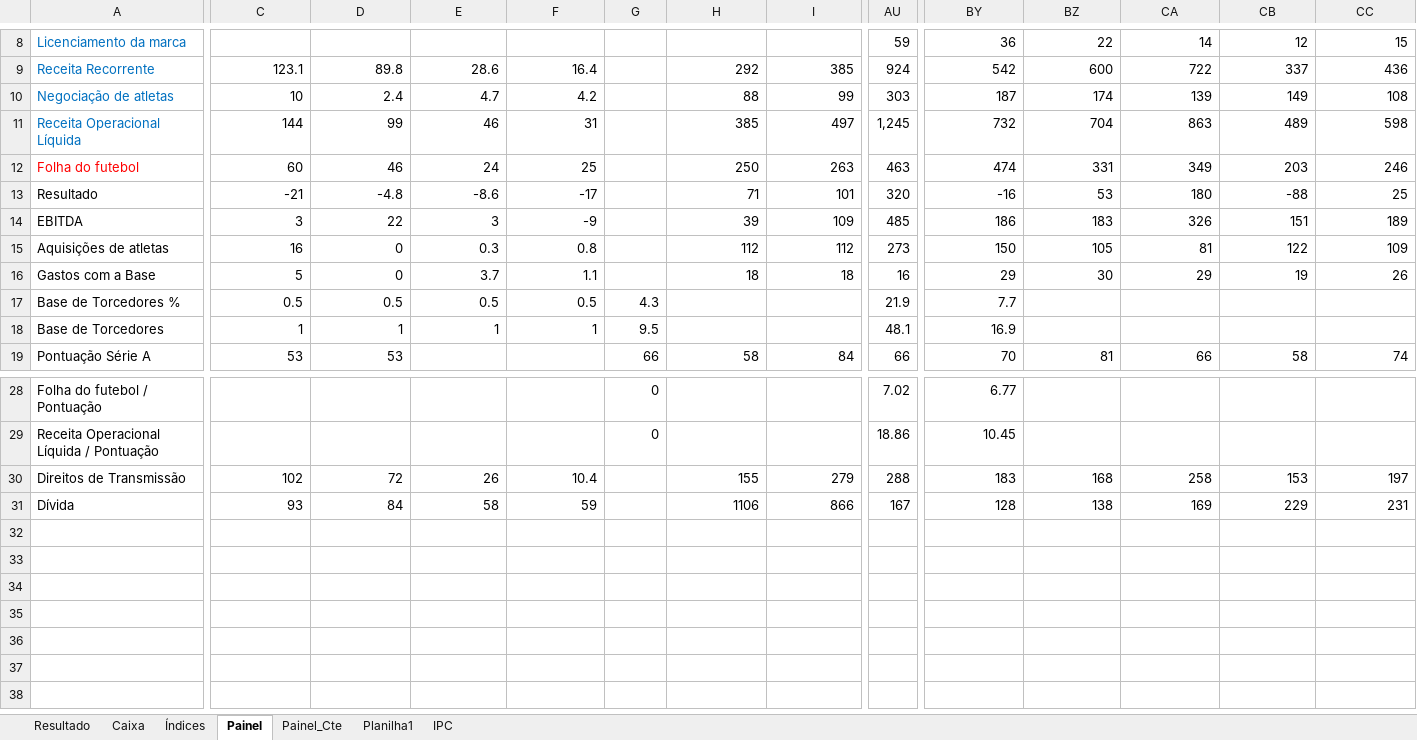
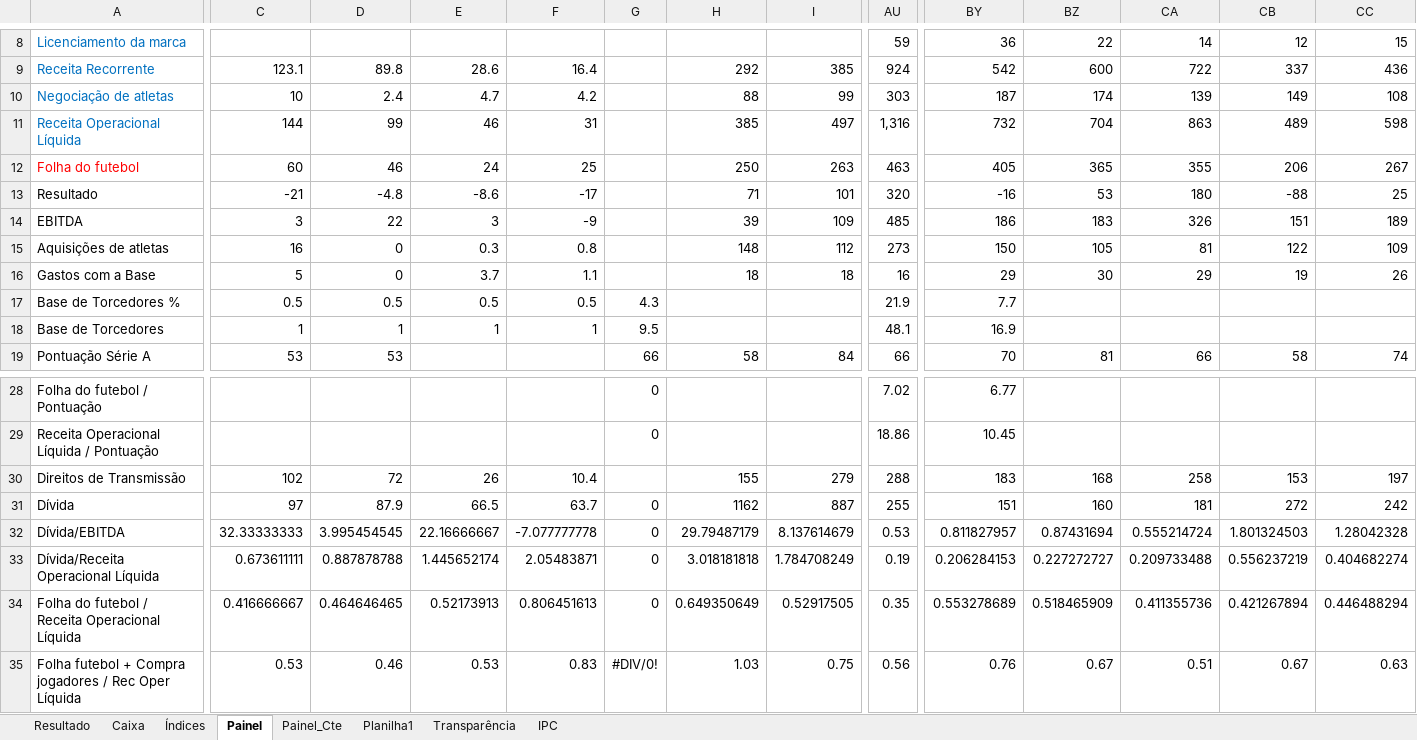
Before and after one commit to Ricardo-1991/Financials, an Excel workbook: Balanços - clubes.xlsx, sheet Painel, drawn as a sheet; only a part is shown, gaps mark what is left out; values as stored, in another font and other column widths than the file's, no borders; rows hold the shown columns only; the diff covers the shown part only; the diff names each change by its address in the sheet, - before the commit and + after, or states it on an @@ line.

```diff
--- a/Balanços - clubes.xlsx (sheet Painel)
+++ b/Balanços - clubes.xlsx (sheet Painel)
+sheet tab: Transparência
-AU11: 1,245
+AU11: 1,316
-BY12: 474
+BY12: 405
-BZ12: 331
+BZ12: 365
-CA12: 349
+CA12: 355
-CB12: 203
+CB12: 206
-CC12: 246
+CC12: 267
-H15: 112
+H15: 148
-C31: 93
+C31: 97
-D31: 84
+D31: 87.9
-E31: 58
+E31: 66.5
-F31: 59
+F31: 63.7
-G31: (empty)
+G31: 0
-H31: 1106
+H31: 1162
-I31: 866
+I31: 887
-AU31: 167
+AU31: 255
-BY31: 128
+BY31: 151
-BZ31: 138
+BZ31: 160
-CA31: 169
+CA31: 181
-CB31: 229
+CB31: 272
-CC31: 231
+CC31: 242
+row 32: Dívida/EBITDA | 32.33333333 | 3.995454545 | 22.16666667 | -7.077777778 | 0 | 29.79487179 | 8.137614679 | 0.53 | 0.811827957 | 0.87431694 | 0.555214724 | 1.801324503 | 1.28042328
+row 33: Dívida/Receita Operacional Líquida | 0.673611111 | 0.887878788 | 1.445652174 | 2.05483871 | 0 | 3.018181818 | 1.784708249 | 0.19 | 0.206284153 | 0.227272727 | 0.209733488 | 0.556237219 | 0.404682274
+row 34: Folha do futebol / Receita Operacional Líquida | 0.416666667 | 0.464646465 | 0.52173913 | 0.806451613 | 0 | 0.649350649 | 0.52917505 | 0.35 | 0.553278689 | 0.518465909 | 0.411355736 | 0.421267894 | 0.446488294
+row 35: Folha futebol + Compra jogadores / Rec Oper Líquida | 0.53 | 0.46 | 0.53 | 0.83 | #DIV/0! | 1.03 | 0.75 | 0.56 | 0.76 | 0.67 | 0.51 | 0.67 | 0.63
```
Also changed, not shown: 71 edited cells elsewhere in this sheet, sheet Planilha1, sheet Painel_Cte, sheet Índices, sheet Resultado, formulas that keep their value, 4 other files.
